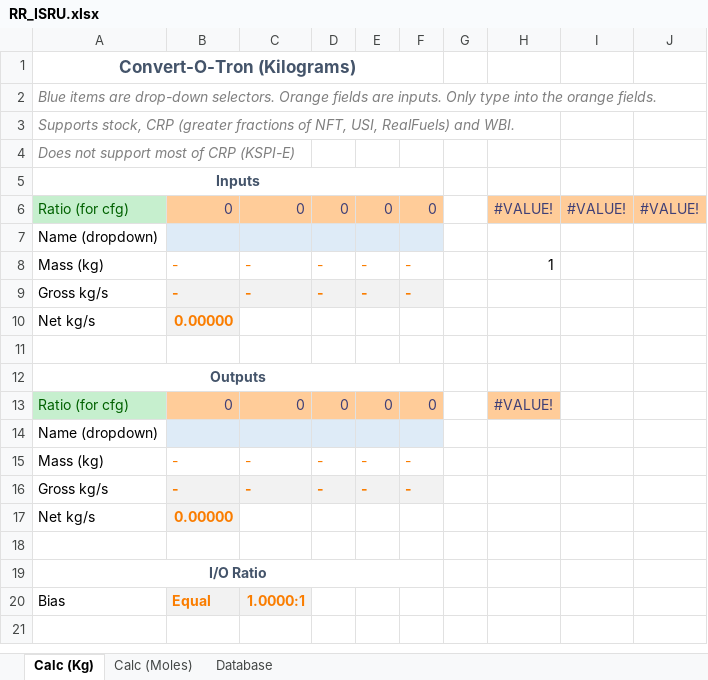
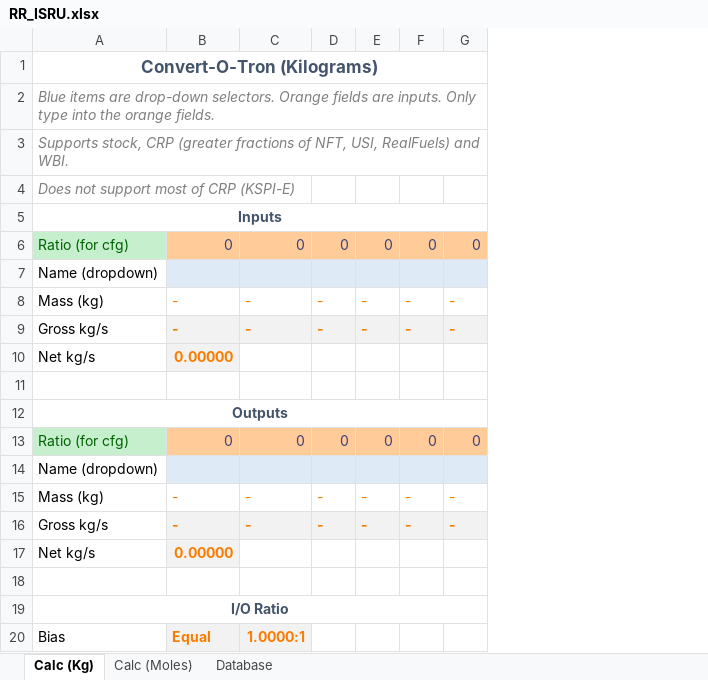
Before and after one commit to JadeOfMaar/RationalResources, an Excel workbook: RR_ISRU.xlsx, sheet Calc (Kg), drawn as a sheet; values as stored, in another font and other column widths than the file's, no borders; removed rows and columns are numbered as before the commit, all else as after; the diff names each change by its address in the sheet, - before the commit and + after, or states it on an @@ line.

```diff
--- a/RR_ISRU.xlsx (sheet Calc (Kg))
+++ b/RR_ISRU.xlsx (sheet Calc (Kg))
-column G, empty
-column H, rows 6-13: #VALUE! |  | 1 |  |  |  |  | #VALUE!
-column I, row 6: #VALUE!
-column J, row 6: #VALUE!
+column G, rows 6-16: 0 |  | - | - |  |  |  | 0 |  | - | -
```
Also changed, not shown: sheet Database, sheet Calc (Moles), formulas that keep their value, RR_templates.xlsx.
